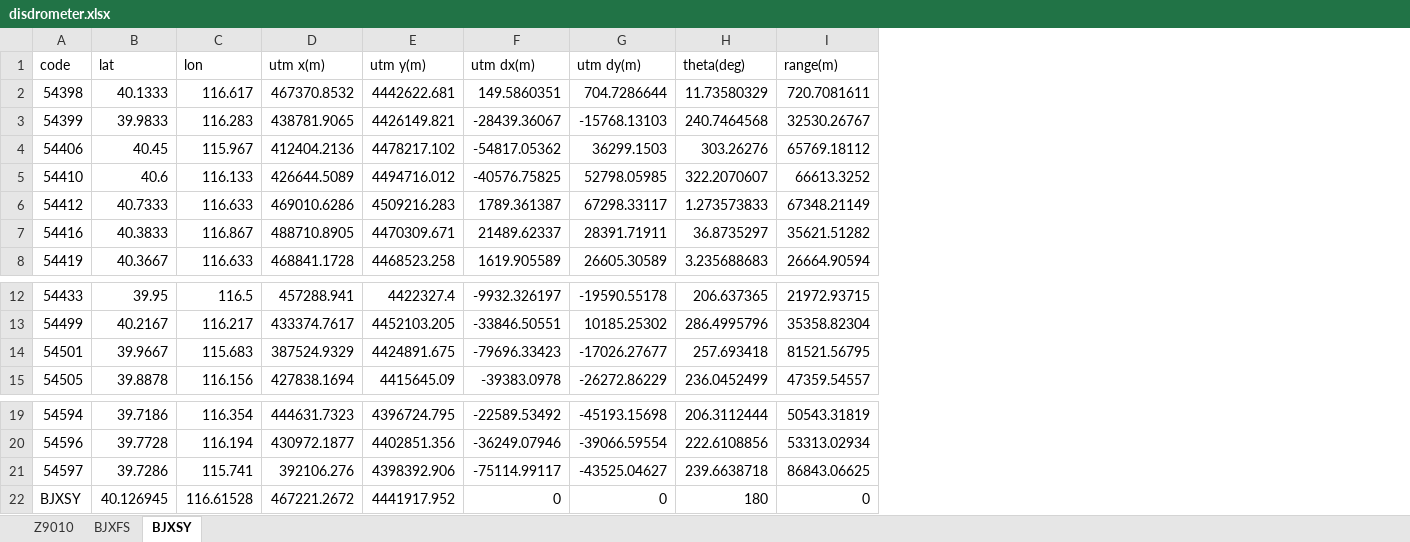
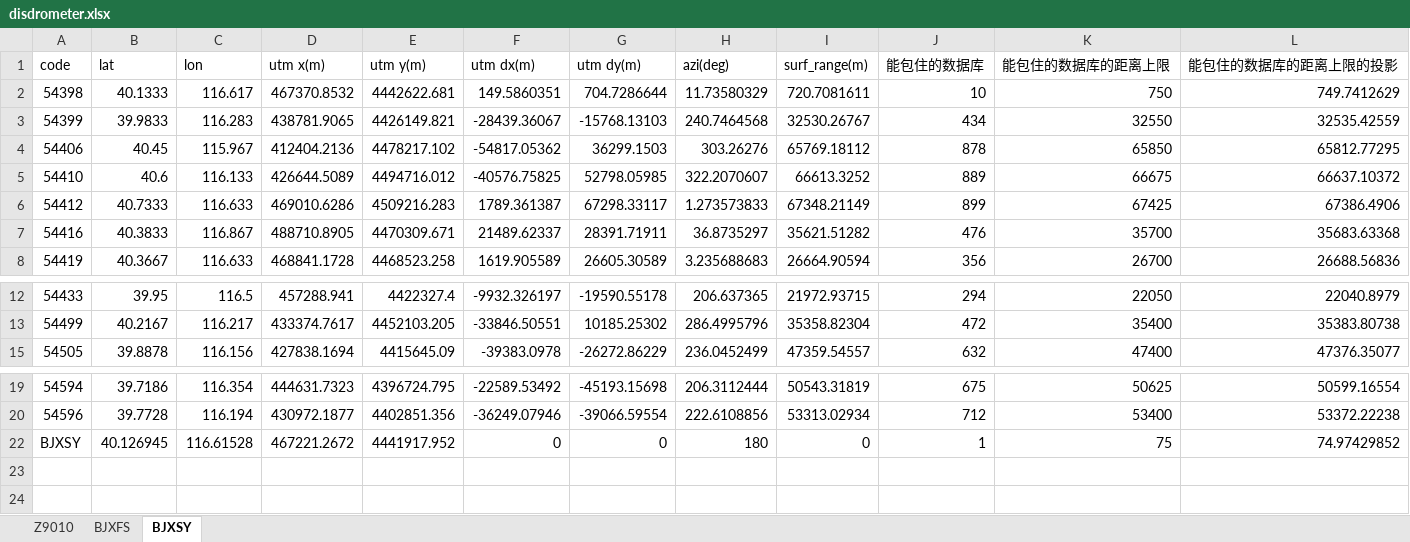
Before and after one commit to ZhouRuiyang17/RadarQC, an Excel workbook: disdrometer.xlsx, sheet BJXSY, drawn as a sheet; only a part is shown, gaps mark what is left out; values as stored, in another font and other column widths than the file's, no borders; removed rows and columns are numbered as before the commit, all else as after; the diff names each change by its address in the sheet, - before the commit and + after, or states it on an @@ line.

```diff
--- a/disdrometer.xlsx (sheet BJXSY)
+++ b/disdrometer.xlsx (sheet BJXSY)
+column J (能包住的数据库), rows 2-8: 10 | 434 | 878 | 889 | 899 | 476 | 356; rows 12-15: 294 | 472 | 632; rows 19-22: 675 | 712 | 1
+column K (能包住的数据库的距离上限), rows 2-8: 750 | 32550 | 65850 | 66675 | 67425 | 35700 | 26700; rows 12-15: 22050 | 35400 | 47400; rows 19-22: 50625 | 53400 | 75
+column L (能包住的数据库的距离上限的投影), rows 2-8: 749.7412629 | 32535.42559 | 65812.77295 | 66637.10372 | 67386.4906 | 35683.63368 | 26688.56836; rows 12-15: 22040.8979 | 35383.80738 | 47376.35077; rows 19-22: 50599.16554 | 53372.22238 | 74.97429852
-H1: theta(deg)
+H1: azi(deg)
-I1: range(m)
+I1: surf_range(m)
-row 14: 54501 | 39.9667 | 115.683 | 387524.9329 | 4424891.675 | -79696.33423 | -17026.27677 | 257.693418 | 81521.56795
-row 21: 54597 | 39.7286 | 115.741 | 392106.276 | 4398392.906 | -75114.99117 | -43525.04627 | 239.6638718 | 86843.06625
```
Also changed, not shown: hidden cells, 10 other files.
